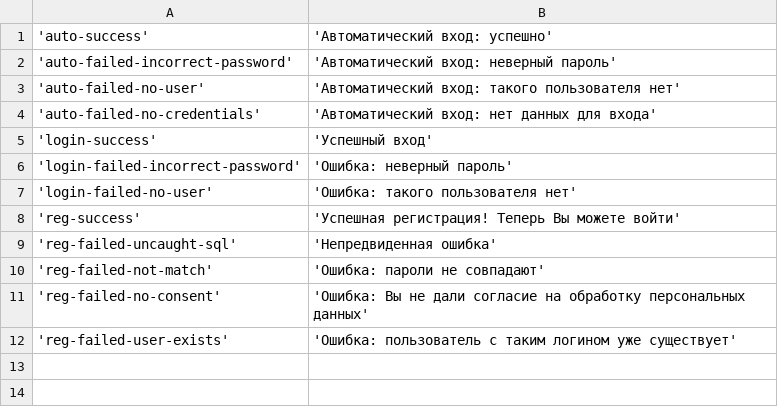
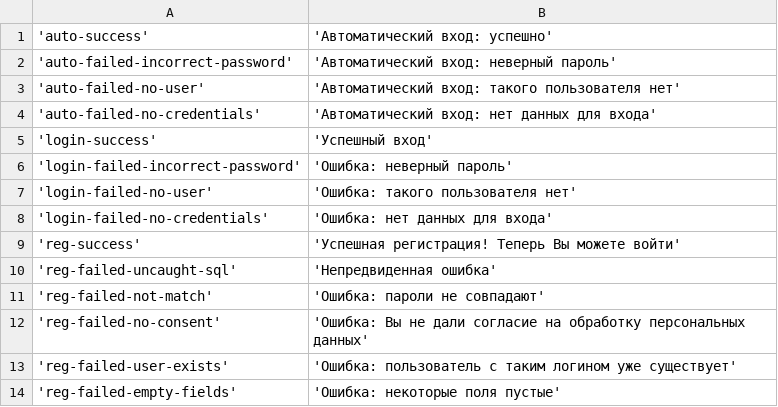
Before and after one commit to mssngtxtrs/course, a CSV file: dictionary/ru/messages.csv, drawn as a sheet.

Commit message:
small tweaks, javascript, style  - Moved JavaScript code into separate files  - Tweaked authentication system  - Added new messages for new authentication errors  - Added header styling while scrolling

```diff
--- a/dictionary/ru/messages.csv
+++ b/dictionary/ru/messages.csv
@@ -7,2 +7,3 @@
 'login-failed-no-user', 'Ошибка: такого пользователя нет'
+'login-failed-no-credentials', 'Ошибка: нет данных для входа'
 'reg-success', 'Успешная регистрация! Теперь Вы можете войти'
@@ -12 +13,2 @@
 'reg-failed-user-exists', 'Ошибка: пользователь с таким логином уже существует'
+'reg-failed-empty-fields', 'Ошибка: некоторые поля пустые'
```
Also changed, not shown: dictionary/en/messages.csv, 9 other files.
